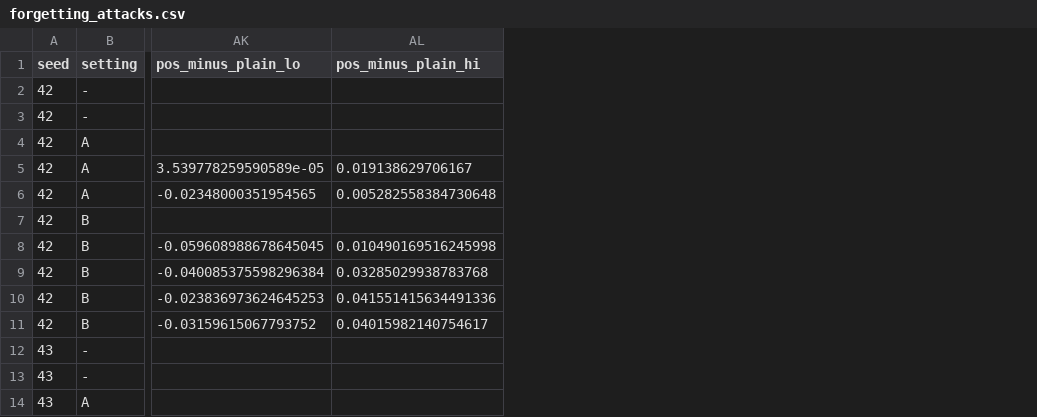
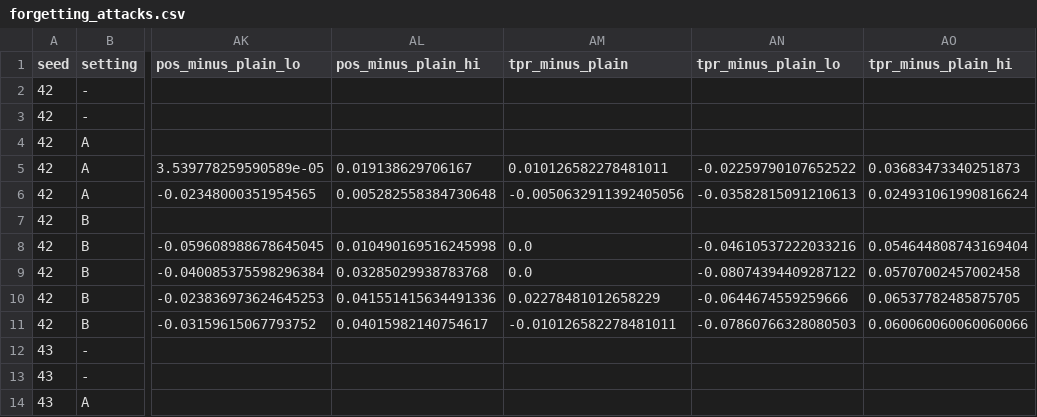
Before and after one commit to aaditripi18/Trustworthy-Federated-Unlearning, a CSV file: paper/forgetting_attacks.csv, drawn as a sheet; only a part is shown, gaps mark what is left out; the diff names each change by its address in the sheet, - before the commit and + after, or states it on an @@ line.

```diff
--- a/paper/forgetting_attacks.csv
+++ b/paper/forgetting_attacks.csv
+column AM (tpr_minus_plain), rows 5-11: 0.010126582278481011 | -0.0050632911392405056 |  | 0.0 | 0.0 | 0.02278481012658229 | -0.010126582278481011
+column AN (tpr_minus_plain_lo), rows 5-11: -0.02259790107652522 | -0.03582815091210613 |  | -0.04610537222033216 | -0.08074394409287122 | -0.0644674559259666 | -0.07860766328080503
+column AO (tpr_minus_plain_hi), rows 5-11: 0.03683473340251873 | 0.024931061990816624 |  | 0.054644808743169404 | 0.05707002457002458 | 0.06537782485875705 | 0.060060060060060066
```
Also changed, not shown: 5 other files.
